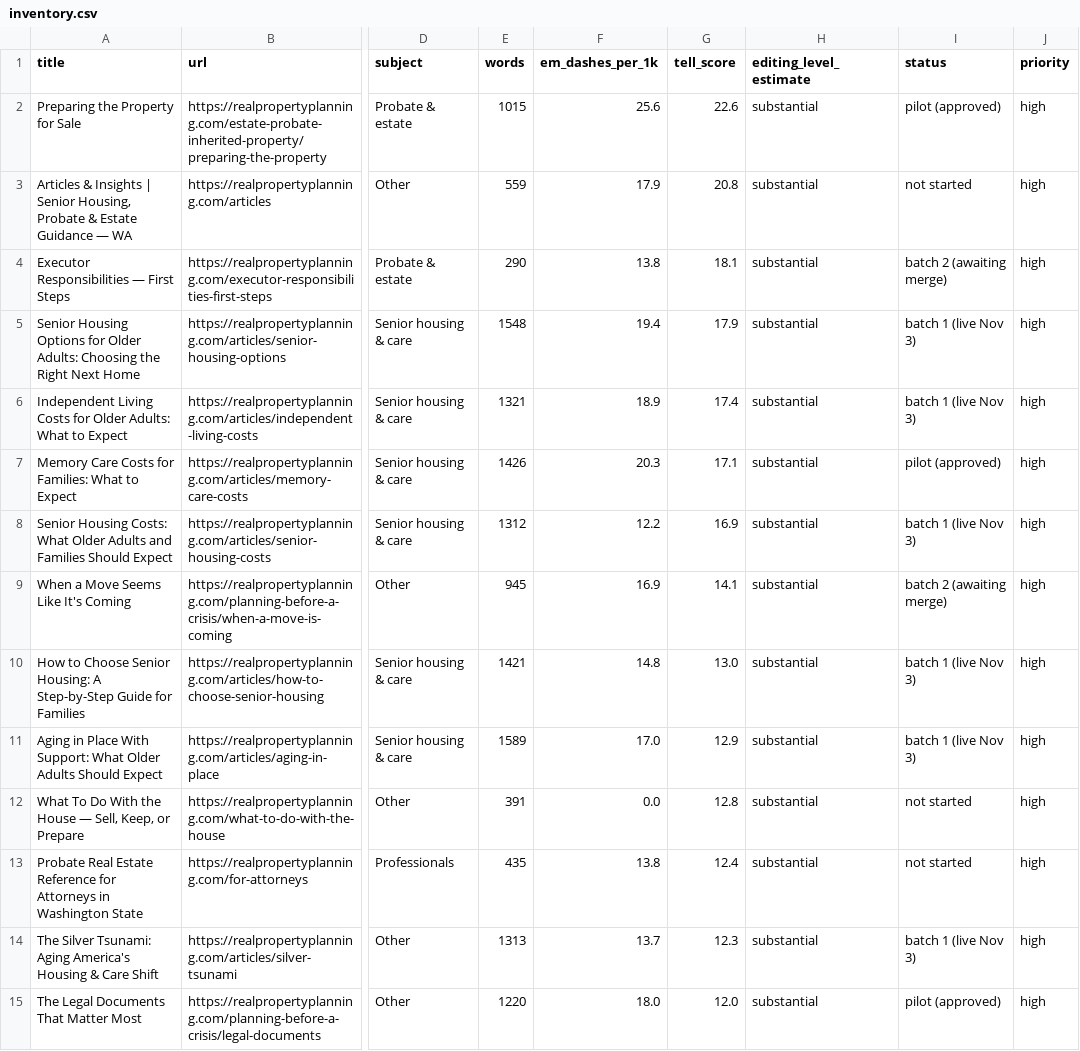
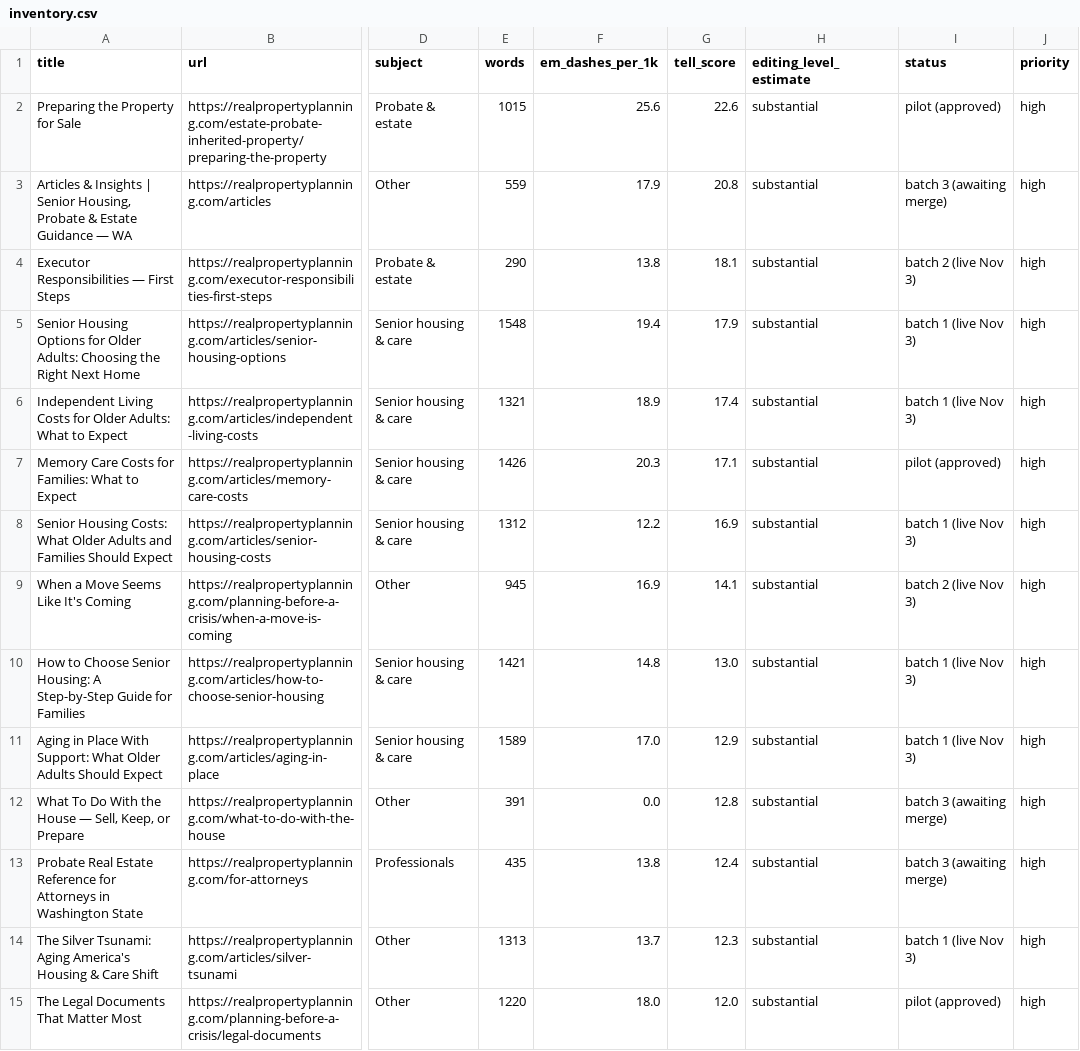
Before and after one commit to davmorstein-ux/www-realpropertyplanning-com, a CSV file: docs/editorial-audit/inventory.csv, drawn as a sheet; only a part is shown, gaps mark what is left out; the diff covers the shown part only; the diff names each change by its address in the sheet, - before the commit and + after, or states it on an @@ line.

```diff
--- a/docs/editorial-audit/inventory.csv
+++ b/docs/editorial-audit/inventory.csv
-I3 (status): not started
+I3 (status): batch 3 (awaiting merge)
-I4 (status): batch 2 (awaiting merge)
+I4 (status): batch 2 (live Nov 3)
-I9 (status): batch 2 (awaiting merge)
+I9 (status): batch 2 (live Nov 3)
-I12:I13 (status): not started
+I12:I13 (status): batch 3 (awaiting merge)
```
Also changed, not shown: 13 edited cells elsewhere in this file, 11 other files.
